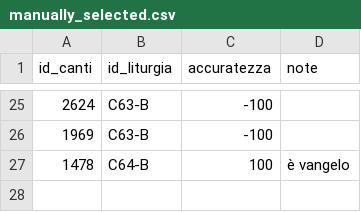
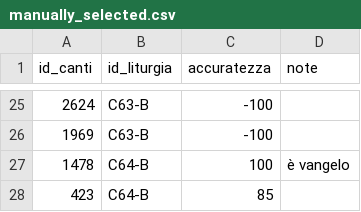
Before and after one commit to dennisangemi/hildegard, a CSV file: data/manually_selected.csv, drawn as a sheet; only a part is shown, gaps mark what is left out; the diff names each change by its address in the sheet, - before the commit and + after, or states it on an @@ line.

```diff
--- a/data/manually_selected.csv
+++ b/data/manually_selected.csv
+row 28: 423 | C64-B | 85
```
Also changed, not shown: data/suggerimenti-20241027.csv, data/suggeriti-offertorio-latest.csv, 6 other files.
